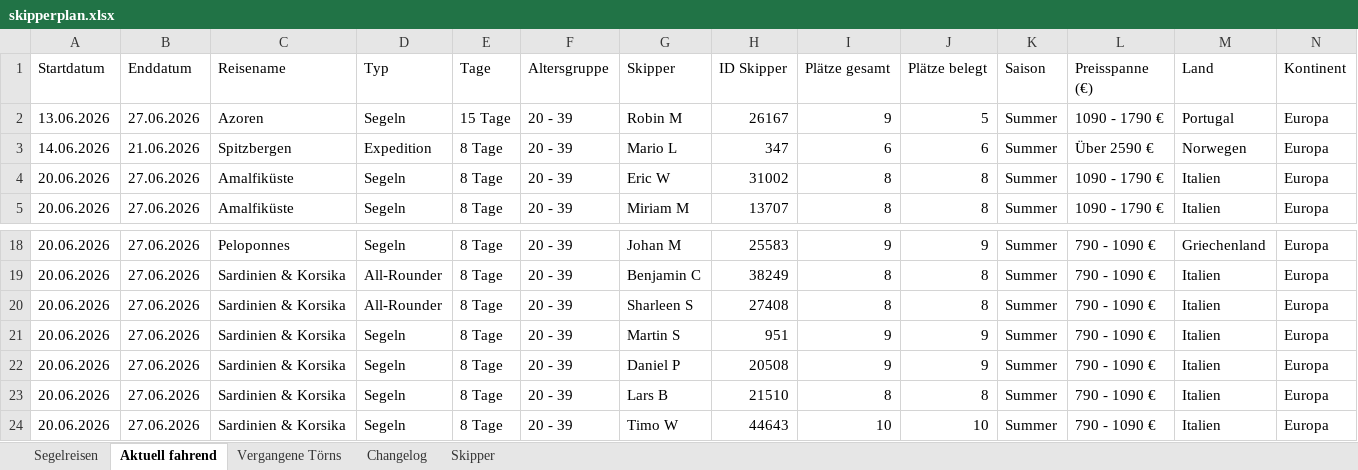
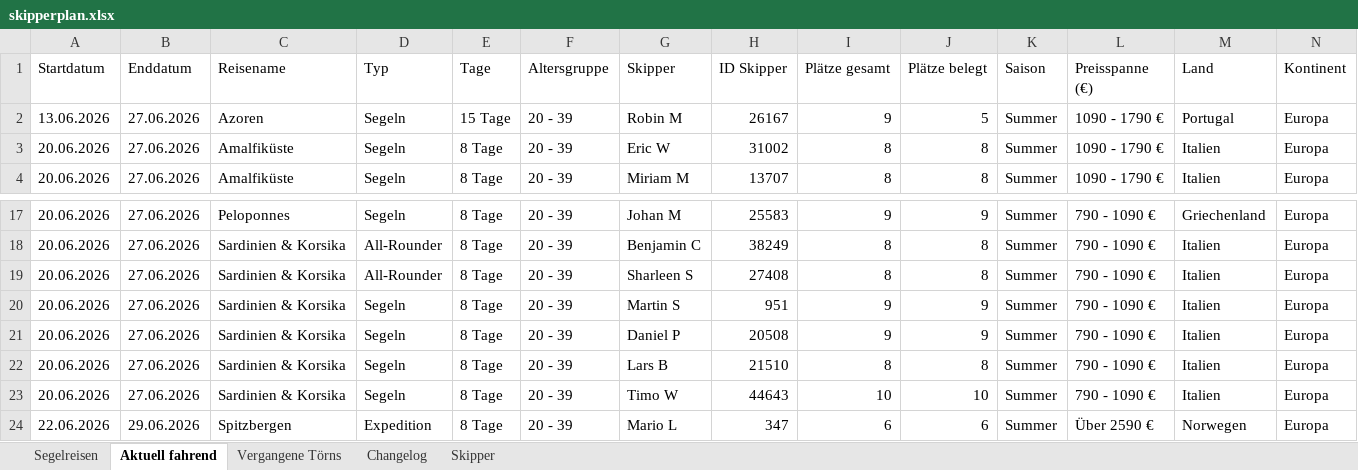
Before and after one commit to WolkeYachting/Skipperplan, an Excel workbook: skipperplan.xlsx, sheet Aktuell fahrend, drawn as a sheet; only a part is shown, gaps mark what is left out; values as stored, in another font and other column widths than the file's, no cell formats; removed rows and columns are numbered as before the commit, all else as after; rows hold the shown columns only; the diff names each change by its address in the sheet, - before the commit and + after, or states it on an @@ line.

```diff
--- a/skipperplan.xlsx (sheet Aktuell fahrend)
+++ b/skipperplan.xlsx (sheet Aktuell fahrend)
-row 3: 14.06.2026 | 21.06.2026 | Spitzbergen | Expedition | 8 Tage | 20 - 39 | Mario L | 347 | 6 | 6 | Summer | Über 2590 € | Norwegen | Europa
+row 24: 22.06.2026 | 29.06.2026 | Spitzbergen | Expedition | 8 Tage | 20 - 39 | Mario L | 347 | 6 | 6 | Summer | Über 2590 € | Norwegen | Europa
```
Also changed, not shown: sheet Segelreisen, sheet Vergangene Törns, sheet Changelog, sheet Skipper, cell formats.
